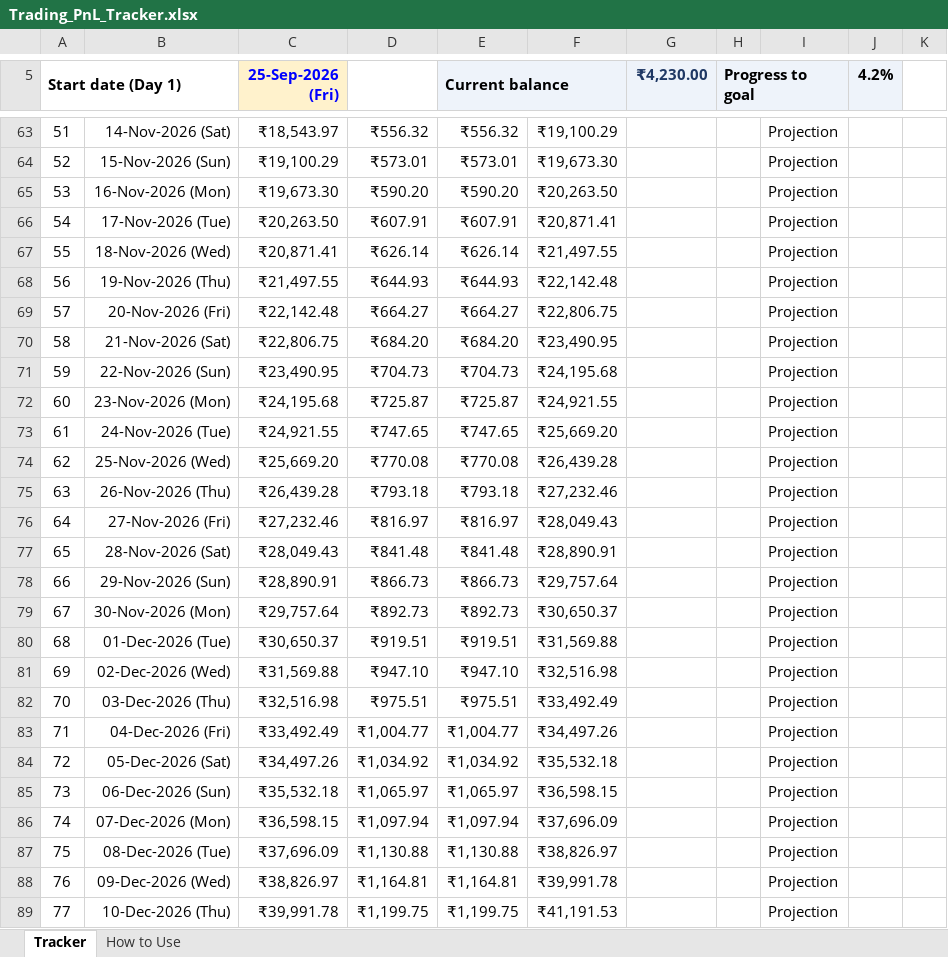
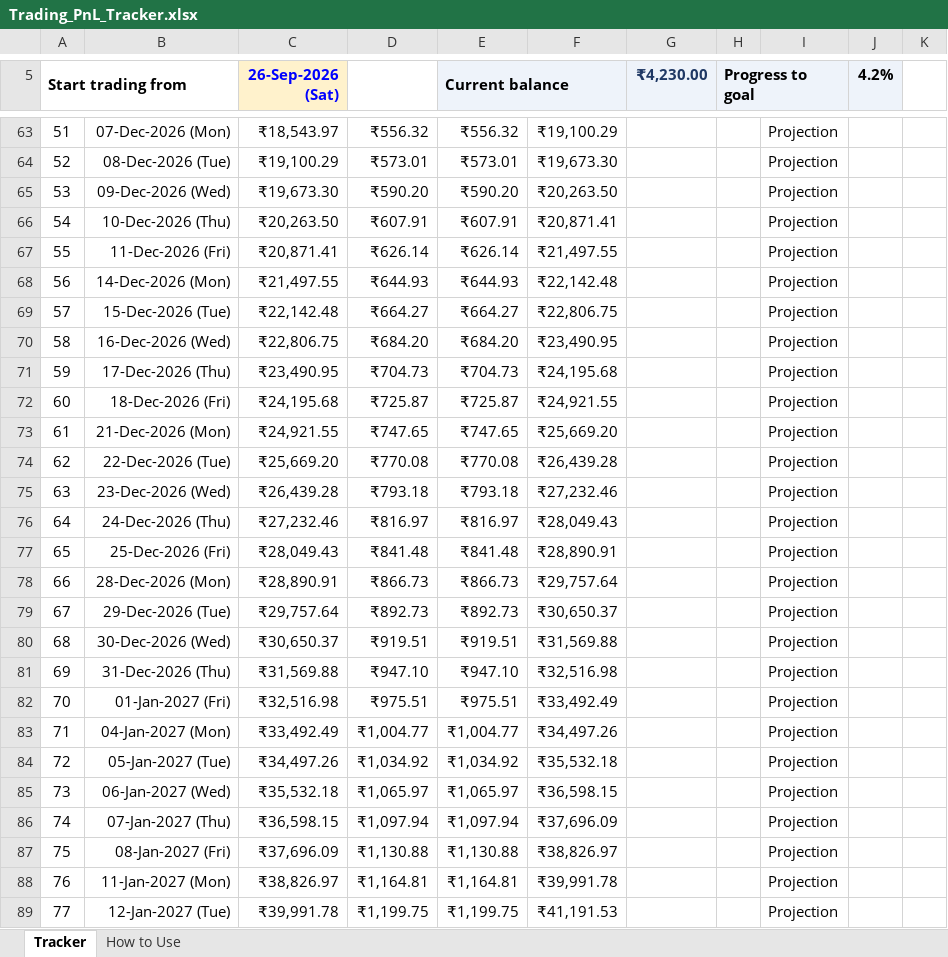
Before and after one commit to Shreyansh190902/2302030430083, an Excel workbook: Trading_PnL_Tracker.xlsx, sheet Tracker, drawn as a sheet; only a part is shown, gaps mark what is left out; values as stored, in another font and other column widths than the file's, no borders; conditional formats not drawn; the diff covers the shown part only; the diff names each change by its address in the sheet, - before the commit and + after, or states it on an @@ line.

```diff
--- a/Trading_PnL_Tracker.xlsx (sheet Tracker)
+++ b/Trading_PnL_Tracker.xlsx (sheet Tracker)
-A5: Start date (Day 1)
+A5: Start trading from
-C5: 25-Sep-2026 (Fri)
+C5: 26-Sep-2026 (Sat)
-B63: 14-Nov-2026 (Sat)
+B63: 07-Dec-2026 (Mon)
-B64: 15-Nov-2026 (Sun)
+B64: 08-Dec-2026 (Tue)
-B65: 16-Nov-2026 (Mon)
+B65: 09-Dec-2026 (Wed)
-B66: 17-Nov-2026 (Tue)
+B66: 10-Dec-2026 (Thu)
-B67: 18-Nov-2026 (Wed)
+B67: 11-Dec-2026 (Fri)
-B68: 19-Nov-2026 (Thu)
+B68: 14-Dec-2026 (Mon)
-B69: 20-Nov-2026 (Fri)
+B69: 15-Dec-2026 (Tue)
-B70: 21-Nov-2026 (Sat)
+B70: 16-Dec-2026 (Wed)
-B71: 22-Nov-2026 (Sun)
+B71: 17-Dec-2026 (Thu)
-B72: 23-Nov-2026 (Mon)
+B72: 18-Dec-2026 (Fri)
-B73: 24-Nov-2026 (Tue)
+B73: 21-Dec-2026 (Mon)
-B74: 25-Nov-2026 (Wed)
+B74: 22-Dec-2026 (Tue)
-B75: 26-Nov-2026 (Thu)
+B75: 23-Dec-2026 (Wed)
-B76: 27-Nov-2026 (Fri)
+B76: 24-Dec-2026 (Thu)
-B77: 28-Nov-2026 (Sat)
+B77: 25-Dec-2026 (Fri)
-B78: 29-Nov-2026 (Sun)
+B78: 28-Dec-2026 (Mon)
-B79: 30-Nov-2026 (Mon)
+B79: 29-Dec-2026 (Tue)
-B80: 01-Dec-2026 (Tue)
+B80: 30-Dec-2026 (Wed)
-B81: 02-Dec-2026 (Wed)
+B81: 31-Dec-2026 (Thu)
-B82: 03-Dec-2026 (Thu)
+B82: 01-Jan-2027 (Fri)
-B83: 04-Dec-2026 (Fri)
+B83: 04-Jan-2027 (Mon)
-B84: 05-Dec-2026 (Sat)
+B84: 05-Jan-2027 (Tue)
-B85: 06-Dec-2026 (Sun)
+B85: 06-Jan-2027 (Wed)
-B86: 07-Dec-2026 (Mon)
+B86: 07-Jan-2027 (Thu)
-B87: 08-Dec-2026 (Tue)
+B87: 08-Jan-2027 (Fri)
-B88: 09-Dec-2026 (Wed)
+B88: 11-Jan-2027 (Mon)
-B89: 10-Dec-2026 (Thu)
+B89: 12-Jan-2027 (Tue)
```
Also changed, not shown: 84 edited cells elsewhere in this sheet, sheet How to Use.
